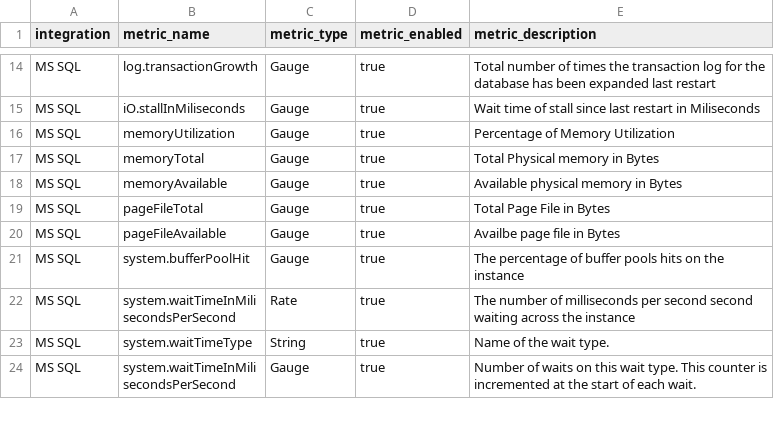
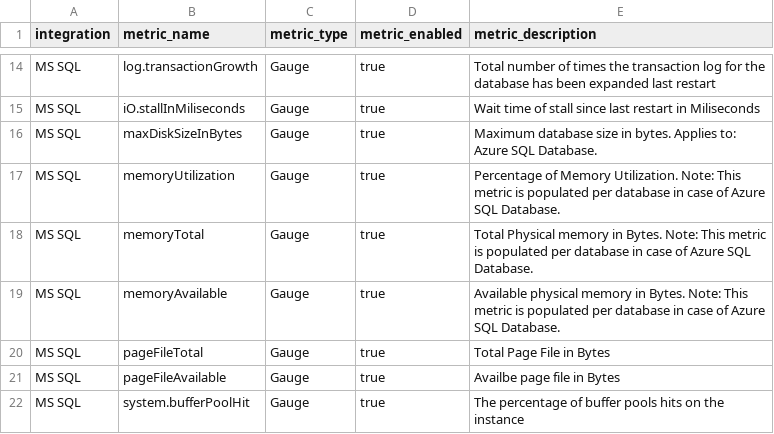
Before and after one commit to newrelic/nri-mssql, a CSV file: spec.csv, drawn as a sheet; only a part is shown, gaps mark what is left out; the shorter side is filled out with more unchanged rows.

Commit message:
feat: populate memory, disk metrics and inventory for azure sql database (#229)
feat: populate memory, disk metrics and inventory for azure sql database (#229)

```diff
--- a/spec.csv
+++ b/spec.csv
@@ -15,5 +15,6 @@ MS SQL,log.transactionGrowth,Gauge,true,Total number of times the transaction lo
 MS SQL,iO.stallInMiliseconds,Gauge,true,Wait time of stall since last restart in Miliseconds
-MS SQL,memoryUtilization,Gauge,true,Percentage of Memory Utilization
-MS SQL,memoryTotal,Gauge,true,Total Physical memory in Bytes
-MS SQL,memoryAvailable,Gauge,true,Available physical memory in Bytes
+MS SQL,maxDiskSizeInBytes,Gauge,true,Maximum database size in bytes. Applies to: Azure SQL Database.
+MS SQL,memoryUtilization,Gauge,true,Percentage of Memory Utilization. Note: This metric is populated per database in case of Azure SQL Database.
+MS SQL,memoryTotal,Gauge,true,Total Physical memory in Bytes. Note: This metric is populated per database in case of Azure SQL Database.
+MS SQL,memoryAvailable,Gauge,true,Available physical memory in Bytes. Note: This metric is populated per database in case of Azure SQL Database.
 MS SQL,pageFileTotal,Gauge,true,Total Page File in Bytes
```
Also changed, not shown: 8 other files.
